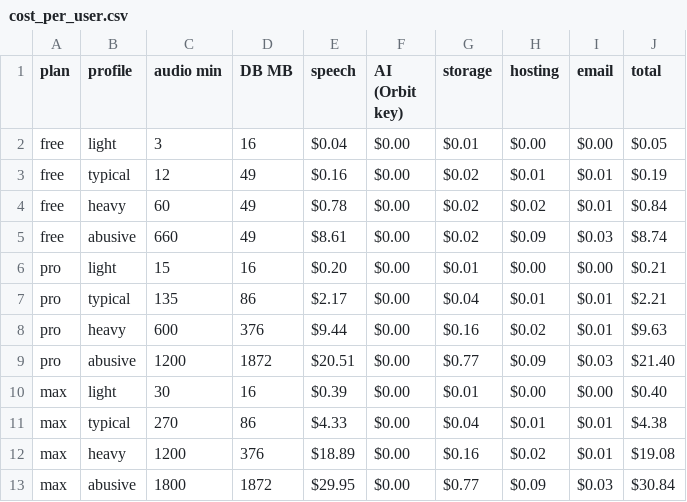
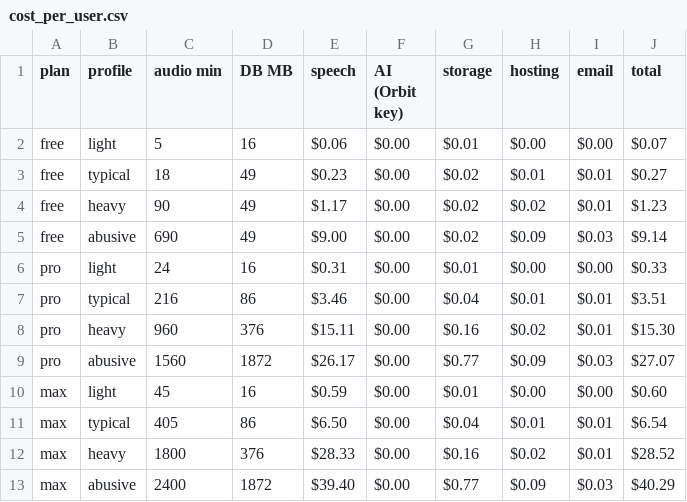
Before and after one commit to jasonpereira518/orbit, a CSV file: cost/unit-economics/output/cost_per_user.csv, drawn as a sheet.

```diff
--- a/cost/unit-economics/output/cost_per_user.csv
+++ b/cost/unit-economics/output/cost_per_user.csv
@@ -1,13 +1,13 @@
 "plan","profile","audio min","DB MB","speech","AI (Orbit key)","storage","hosting","email","total"
-"free","light","3","16","$0.04","$0.00","$0.01","$0.00","$0.00","$0.05"
-"free","typical","12","49","$0.16","$0.00","$0.02","$0.01","$0.01","$0.19"
-"free","heavy","60","49","$0.78","$0.00","$0.02","$0.02","$0.01","$0.84"
-"free","abusive","660","49","$8.61","$0.00","$0.02","$0.09","$0.03","$8.74"
-"pro","light","15","16","$0.20","$0.00","$0.01","$0.00","$0.00","$0.21"
-"pro","typical","135","86","$2.17","$0.00","$0.04","$0.01","$0.01","$2.21"
-"pro","heavy","600","376","$9.44","$0.00","$0.16","$0.02","$0.01","$9.63"
-"pro","abusive","1200","1872","$20.51","$0.00","$0.77","$0.09","$0.03","$21.40"
-"max","light","30","16","$0.39","$0.00","$0.01","$0.00","$0.00","$0.40"
-"max","typical","270","86","$4.33","$0.00","$0.04","$0.01","$0.01","$4.38"
-"max","heavy","1200","376","$18.89","$0.00","$0.16","$0.02","$0.01","$19.08"
-"max","abusive","1800","1872","$29.95","$0.00","$0.77","$0.09","$0.03","$30.84"
+"free","light","5","16","$0.06","$0.00","$0.01","$0.00","$0.00","$0.07"
+"free","typical","18","49","$0.23","$0.00","$0.02","$0.01","$0.01","$0.27"
+"free","heavy","90","49","$1.17","$0.00","$0.02","$0.02","$0.01","$1.23"
+"free","abusive","690","49","$9.00","$0.00","$0.02","$0.09","$0.03","$9.14"
+"pro","light","24","16","$0.31","$0.00","$0.01","$0.00","$0.00","$0.33"
+"pro","typical","216","86","$3.46","$0.00","$0.04","$0.01","$0.01","$3.51"
+"pro","heavy","960","376","$15.11","$0.00","$0.16","$0.02","$0.01","$15.30"
+"pro","abusive","1560","1872","$26.17","$0.00","$0.77","$0.09","$0.03","$27.07"
+"max","light","45","16","$0.59","$0.00","$0.01","$0.00","$0.00","$0.60"
+"max","typical","405","86","$6.50","$0.00","$0.04","$0.01","$0.01","$6.54"
+"max","heavy","1800","376","$28.33","$0.00","$0.16","$0.02","$0.01","$28.52"
+"max","abusive","2400","1872","$39.40","$0.00","$0.77","$0.09","$0.03","$40.29"
```
Also changed, not shown: cost/unit-economics/output/margin_subscriptions.csv, cost/unit-economics/output/scale.csv, 45 other files.
